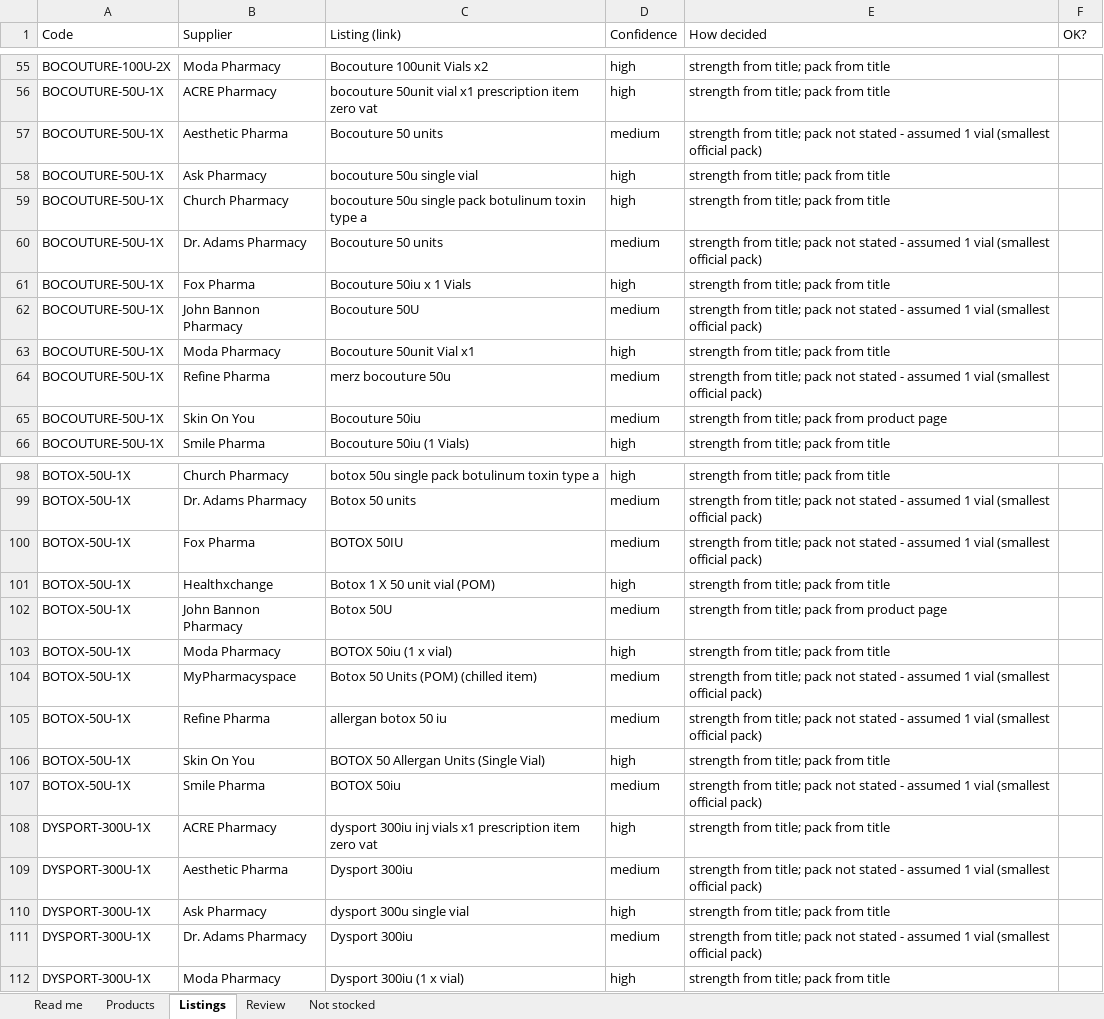
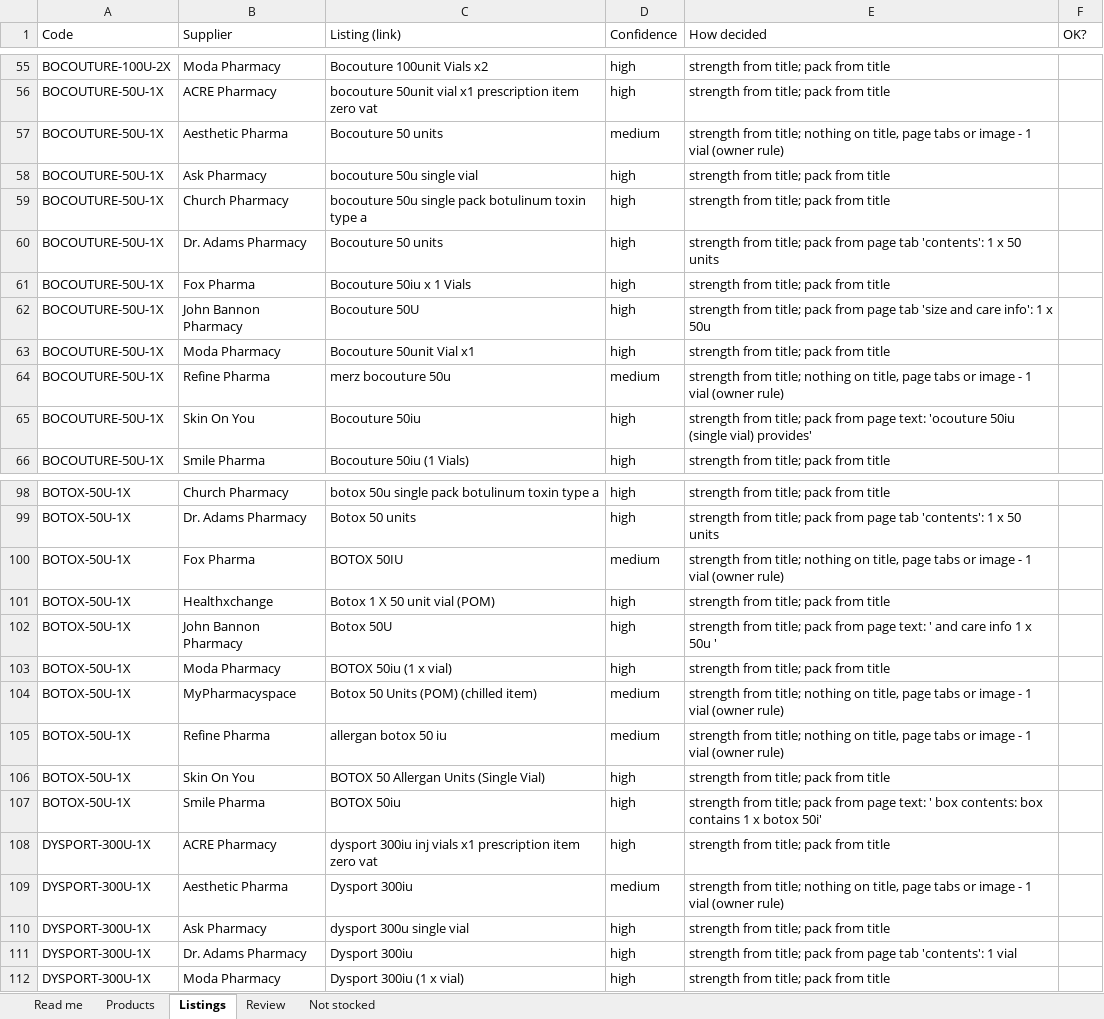
Before and after one commit to asghariresearcher1918-cyber/product-matching, an Excel workbook: output/category_01_toxin.xlsx, sheet Listings, drawn as a sheet; only a part is shown, gaps mark what is left out; values as stored, in another font and other column widths than the file's, no cell formats; the diff covers the shown part only; the diff names each change by its address in the sheet, - before the commit and + after, or states it on an @@ line.

```diff
--- a/output/category_01_toxin.xlsx (sheet Listings)
+++ b/output/category_01_toxin.xlsx (sheet Listings)
-E57 (How decided): …from title; pack not stated - assumed 1 vial (smallest official pack)
+E57 (How decided): …from title; nothing on title, page tabs or image - 1 vial (owner rule)
-D60 (Confidence): medium
+D60 (Confidence): high
-E60 (How decided): …title; pack not stated - assumed 1 vial (smallest official pack)
+E60 (How decided): …title; pack from page tab 'contents': 1 x 50 units
-D62 (Confidence): medium
+D62 (Confidence): high
-E62 (How decided): …title; pack not stated - assumed 1 vial (smallest official pack)
+E62 (How decided): …title; pack from page tab 'size and care info': 1 x 50u
-E64 (How decided): …from title; pack not stated - assumed 1 vial (smallest official pack)
+E64 (How decided): …from title; nothing on title, page tabs or image - 1 vial (owner rule)
-D65 (Confidence): medium
+D65 (Confidence): high
-E65 (How decided): …pack from product page
+E65 (How decided): …pack from page text: 'ocouture 50iu (single vial) provides'
-D99 (Confidence): medium
+D99 (Confidence): high
-E99 (How decided): …title; pack not stated - assumed 1 vial (smallest official pack)
+E99 (How decided): …title; pack from page tab 'contents': 1 x 50 units
-E100 (How decided): …from title; pack not stated - assumed 1 vial (smallest official pack)
+E100 (How decided): …from title; nothing on title, page tabs or image - 1 vial (owner rule)
-D102 (Confidence): medium
+D102 (Confidence): high
-E102 (How decided): …pack from product page
+E102 (How decided): …pack from page text: ' and care info 1 x 50u '
-E104:E105 (How decided): …from title; pack not stated - assumed 1 vial (smallest official pack)
+E104:E105 (How decided): …from title; nothing on title, page tabs or image - 1 vial (owner rule)
-D107 (Confidence): medium
+D107 (Confidence): high
-E107 (How decided): …title; pack not stated - assumed 1 vial (smallest official pack)
+E107 (How decided): …title; pack from page text: ' box contents: box contains 1 x botox 50i'
-E109 (How decided): …from title; pack not stated - assumed 1 vial (smallest official pack)
+E109 (How decided): …from title; nothing on title, page tabs or image - 1 vial (owner rule)
-D111 (Confidence): medium
+D111 (Confidence): high
-E111 (How decided): …title; pack not stated - assumed 1 vial (smallest official pack)
+E111 (How decided): …title; pack from page tab 'contents': 1 vial
```
Also changed, not shown: 45 edited cells elsewhere in this sheet, sheet Read me, cell formats, 5 other files.
